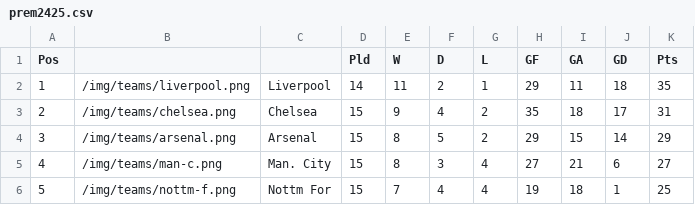
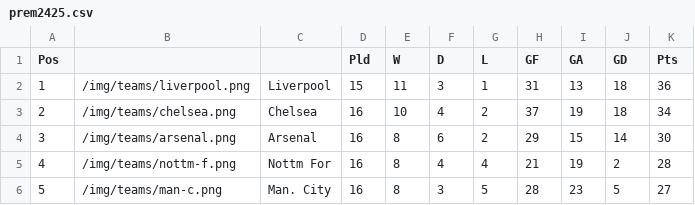
Before and after one commit to mitcpe/footy, a CSV file: assets/tabs/prem2425.csv, drawn as a sheet; only a part is shown; the diff covers the shown part only.

```diff
--- a/assets/tabs/prem2425.csv
+++ b/assets/tabs/prem2425.csv
@@ -1,6 +1,6 @@
 Pos,,,Pld,W,D,L,GF,GA,GD,Pts
-1,/img/teams/liverpool.png,Liverpool,14,11,2,1,29,11,18,35
-2,/img/teams/chelsea.png,Chelsea,15,9,4,2,35,18,17,31
-3,/img/teams/arsenal.png,Arsenal,15,8,5,2,29,15,14,29
-4,/img/teams/man-c.png,Man. City,15,8,3,4,27,21,6,27
-5,/img/teams/nottm-f.png,Nottm For,15,7,4,4,19,18,1,25
+1,/img/teams/liverpool.png,Liverpool,15,11,3,1,31,13,18,36
+2,/img/teams/chelsea.png,Chelsea,16,10,4,2,37,19,18,34
+3,/img/teams/arsenal.png,Arsenal,16,8,6,2,29,15,14,30
+4,/img/teams/nottm-f.png,Nottm For,16,8,4,4,21,19,2,28
+5,/img/teams/man-c.png,Man. City,16,8,3,5,28,23,5,27
```
Also changed, not shown: 109 edited cells elsewhere in this file, assets/tabs/cl2425.csv, 3 other files.
